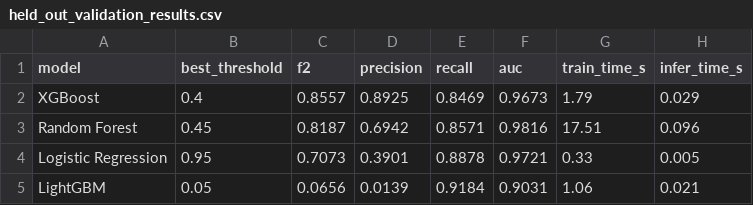
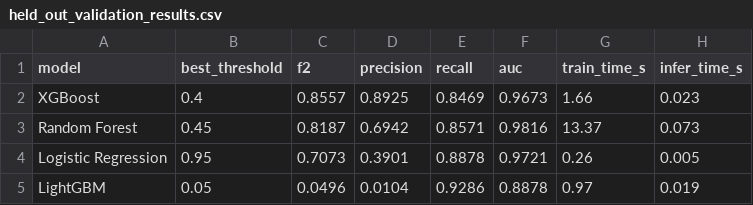
Before and after one commit to Ak09patil/riskgate, a CSV file: held_out_validation_results.csv, drawn as a sheet.

```diff
--- a/held_out_validation_results.csv
+++ b/held_out_validation_results.csv
@@ -1,5 +1,5 @@
 model,best_threshold,f2,precision,recall,auc,train_time_s,infer_time_s
-XGBoost,0.4,0.8557,0.8925,0.8469,0.9673,1.79,0.029
-Random Forest,0.45,0.8187,0.6942,0.8571,0.9816,17.51,0.096
-Logistic Regression,0.95,0.7073,0.3901,0.8878,0.9721,0.33,0.005
-LightGBM,0.05,0.0656,0.0139,0.9184,0.9031,1.06,0.021
+XGBoost,0.4,0.8557,0.8925,0.8469,0.9673,1.66,0.023
+Random Forest,0.45,0.8187,0.6942,0.8571,0.9816,13.37,0.073
+Logistic Regression,0.95,0.7073,0.3901,0.8878,0.9721,0.26,0.005
+LightGBM,0.05,0.0496,0.0104,0.9286,0.8878,0.97,0.019
```
Also changed, not shown: 5 other files.
